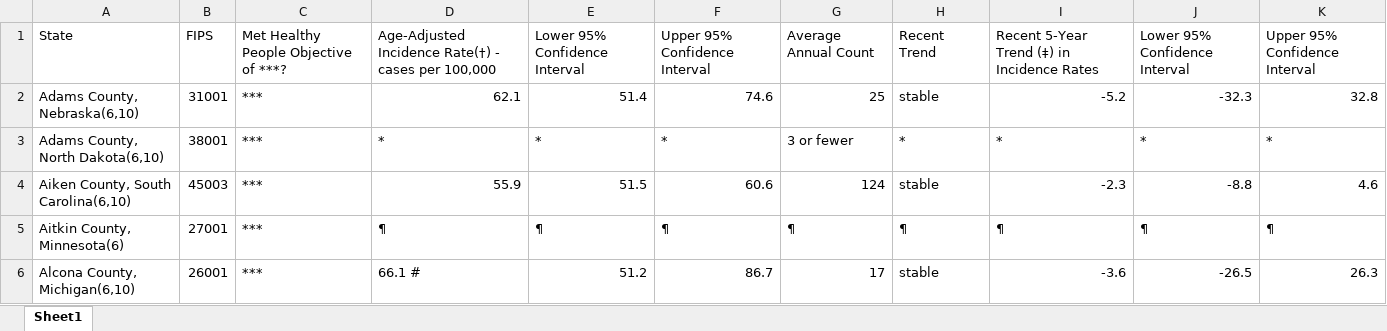
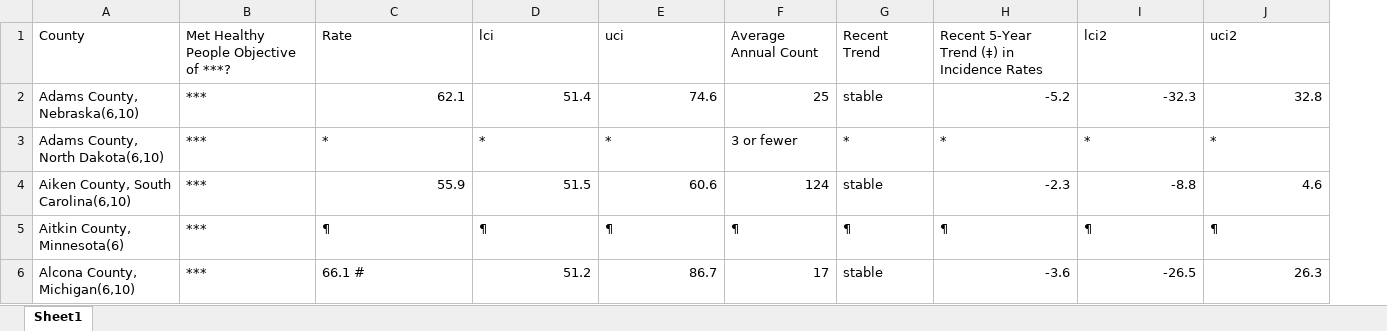
Before and after one commit to Patricklv/Dataframe-with-special-characters, an Excel workbook: Sample.xlsx, sheet Sheet1, drawn as a sheet; values as stored, in another font and other column widths than the file's, no borders; removed rows and columns are numbered as before the commit, all else as after; the diff names each change by its address in the sheet, - before the commit and + after, or states it on an @@ line.

Commit message:
Add files via upload

```diff
--- a/Sample.xlsx (sheet Sheet1)
+++ b/Sample.xlsx (sheet Sheet1)
-column B, rows 2-6: 31001 | 38001 | 45003 | 27001 | 26001
-row 1: State | FIPS | Met Healthy People Objective of ***? | Age-Adjusted Incidence Rate(†) - cases per 100,000 | Lower 95% Confidence Interval | Upper 95% Confidence Interval | Average Annual Count | Recent Trend | Recent 5-Year Trend (‡) in Incidence Rates | Lower 95% Confidence Interval | Upper 95% Confidence Interval
+row 1: County | Met Healthy People Objective of ***? | Rate | lci | uci | Average Annual Count | Recent Trend | Recent 5-Year Trend (‡) in Incidence Rates | lci2 | uci2
```
